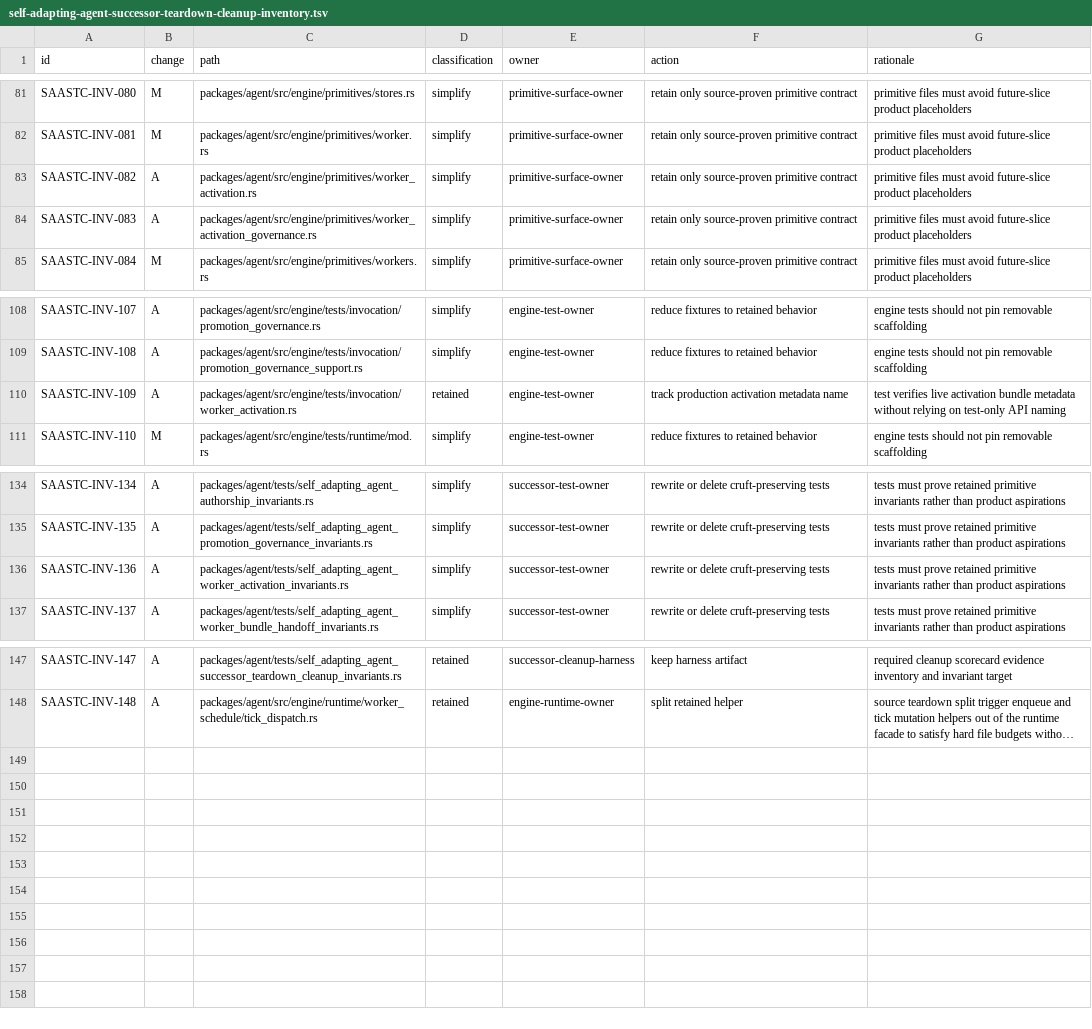
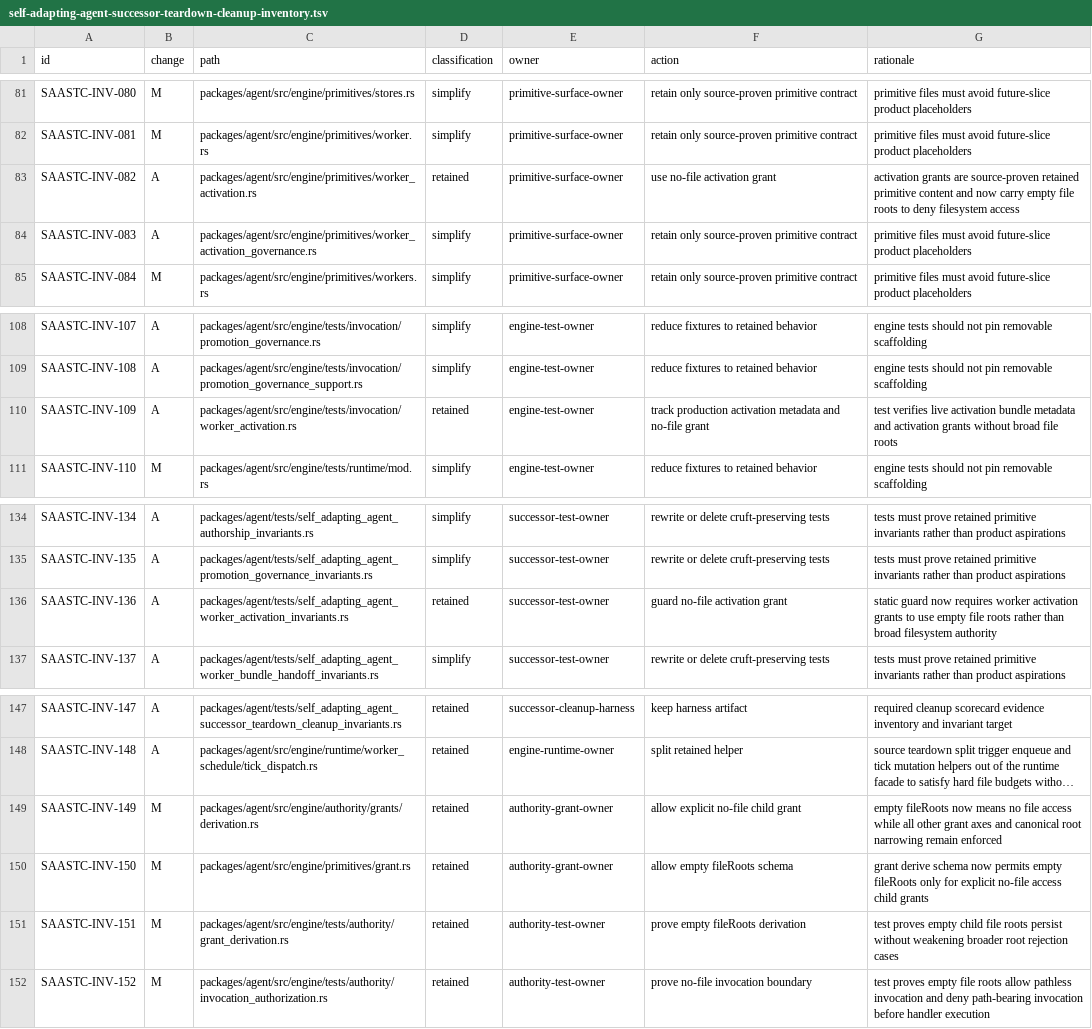
Before and after one commit to mhismail3/tron, a TSV file: packages/agent/docs/self-adapting-agent-successor-teardown-cleanup-inventory.tsv, drawn as a sheet; only a part is shown, gaps mark what is left out; long unchanged cells end in …; the diff names each change by its address in the sheet, - before the commit and + after, or states it on an @@ line.

```diff
--- a/packages/agent/docs/self-adapting-agent-successor-teardown-cleanup-inventory.tsv
+++ b/packages/agent/docs/self-adapting-agent-successor-teardown-cleanup-inventory.tsv
-D83 (classification): simplify
+D83 (classification): retained
-F83 (action): retain only source-proven primitive contract
+F83 (action): use no-file activation grant
-G83 (rationale): primitive files must avoid future-slice product placeholders
+G83 (rationale): activation grants are source-proven retained primitive content and now carry empty file roots to deny filesystem access
-F110 (action): …activation metadata name
+F110 (action): …activation metadata and no-file grant
-G110 (rationale): …bundle metadata without relying on test-only API naming
+G110 (rationale): …bundle metadata and activation grants without broad file roots
-D136 (classification): simplify
+D136 (classification): retained
-F136 (action): rewrite or delete cruft-preserving tests
+F136 (action): guard no-file activation grant
-G136 (rationale): tests must prove retained primitive invariants rather than product aspirations
+G136 (rationale): static guard now requires worker activation grants to use empty file roots rather than broad filesystem authority
+row 149: SAASTC-INV-149 | M | packages/agent/src/engine/authority/grants/derivation.rs | retained | authority-grant-owner | allow explicit no-file child grant | empty fileRoots now means no file access while all other grant axes and canonical root narrowing remain enforced
+row 150: SAASTC-INV-150 | M | packages/agent/src/engine/primitives/grant.rs | retained | authority-grant-owner | allow empty fileRoots schema | grant derive schema now permits empty fileRoots only for explicit no-file access child grants
+row 151: SAASTC-INV-151 | M | packages/agent/src/engine/tests/authority/grant_derivation.rs | retained | authority-test-owner | prove empty fileRoots derivation | test proves empty child file roots persist without weakening broader root rejection cases
+row 152: SAASTC-INV-152 | M | packages/agent/src/engine/tests/authority/invocation_authorization.rs | retained | authority-test-owner | prove no-file invocation boundary | test proves empty file roots allow pathless invocation and deny path-bearing invocation before handler execution
```
Also changed, not shown: packages/agent/docs/security-authority-capability-boundaries-inventory.tsv, 15 other files.
